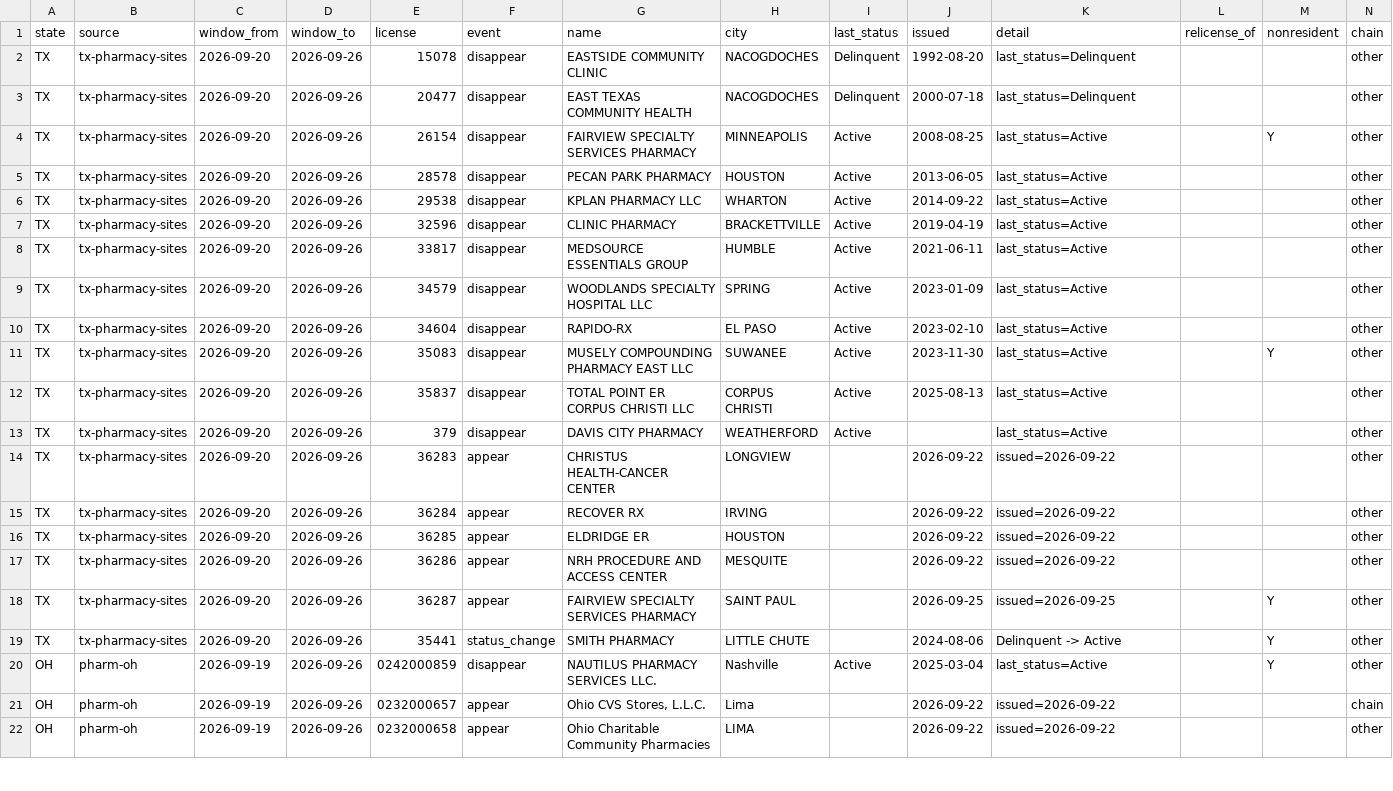
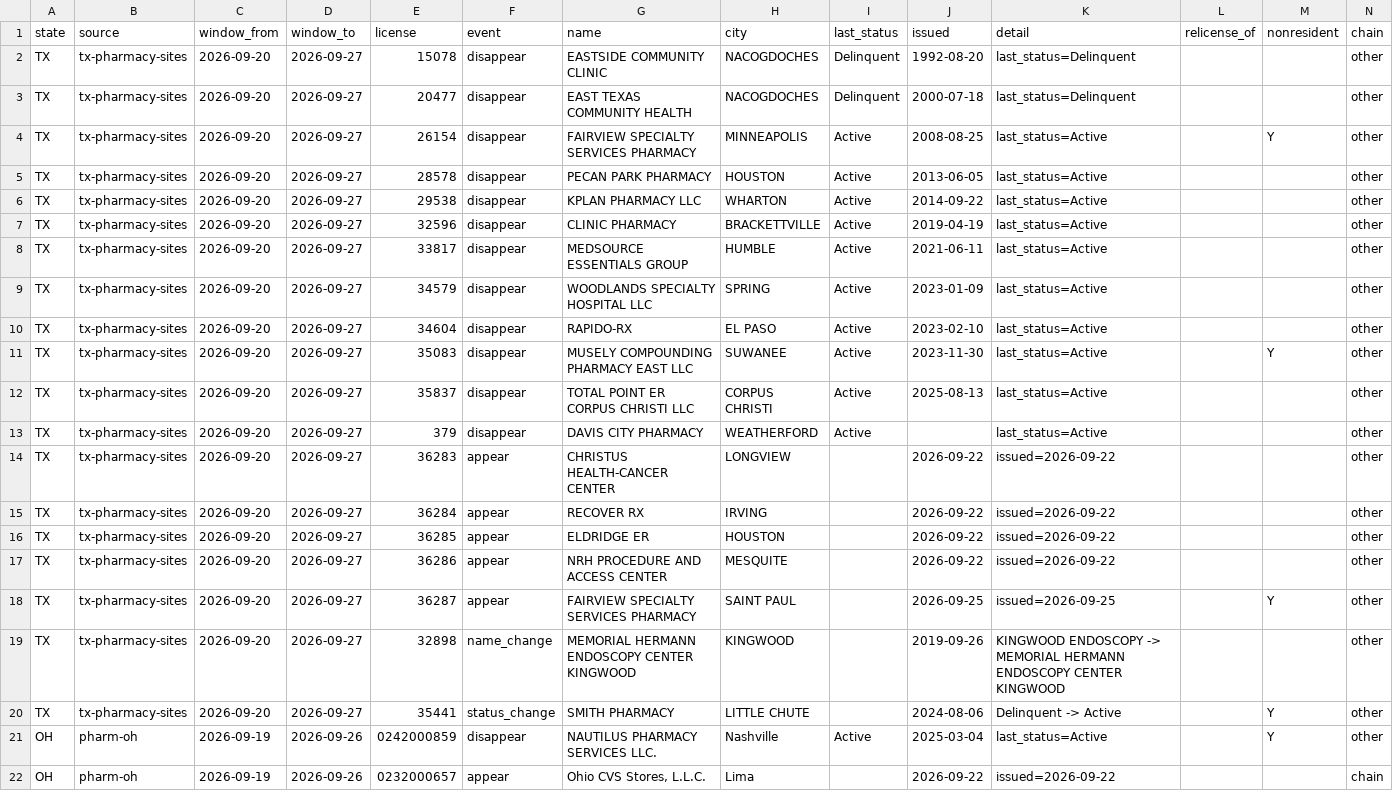
Before and after one commit to PieThonCoder/pharmacy-closure-tracker, a CSV file: data/latest-week.csv, drawn as a sheet; only a part is shown; the shorter side is filled out with more unchanged rows.

```diff
--- a/data/latest-week.csv
+++ b/data/latest-week.csv
@@ -1,20 +1,21 @@
 state,source,window_from,window_to,license,event,name,city,last_status,issued,detail,relicense_of,nonresident,chain
-TX,tx-pharmacy-sites,2026-09-20,2026-09-26,15078,disappear,EASTSIDE COMMUNITY CLINIC,NACOGDOCHES,Delinquent,1992-08-20,last_status=Delinquent,,,other
-TX,tx-pharmacy-sites,2026-09-20,2026-09-26,20477,disappear,EAST TEXAS COMMUNITY HEALTH,NACOGDOCHES,Delinquent,2000-07-18,last_status=Delinquent,,,other
-TX,tx-pharmacy-sites,2026-09-20,2026-09-26,26154,disappear,FAIRVIEW SPECIALTY SERVICES PHARMACY,MINNEAPOLIS,Active,2008-08-25,last_status=Active,,Y,other
-TX,tx-pharmacy-sites,2026-09-20,2026-09-26,28578,disappear,PECAN PARK PHARMACY,HOUSTON,Active,2013-06-05,last_status=Active,,,other
-TX,tx-pharmacy-sites,2026-09-20,2026-09-26,29538,disappear,KPLAN PHARMACY LLC,WHARTON,Active,2014-09-22,last_status=Active,,,other
-TX,tx-pharmacy-sites,2026-09-20,2026-09-26,32596,disappear,CLINIC PHARMACY,BRACKETTVILLE,Active,2019-04-19,last_status=Active,,,other
-TX,tx-pharmacy-sites,2026-09-20,2026-09-26,33817,disappear,MEDSOURCE ESSENTIALS GROUP,HUMBLE,Active,2021-06-11,last_status=Active,,,other
-TX,tx-pharmacy-sites,2026-09-20,2026-09-26,34579,disappear,WOODLANDS SPECIALTY HOSPITAL LLC,SPRING,Active,2023-01-09,last_status=Active,,,other
-TX,tx-pharmacy-sites,2026-09-20,2026-09-26,34604,disappear,RAPIDO-RX,EL PASO,Active,2023-02-10,last_status=Active,,,other
-TX,tx-pharmacy-sites,2026-09-20,2026-09-26,35083,disappear,MUSELY COMPOUNDING PHARMACY EAST LLC,SUWANEE,Active,2023-11-30,last_status=Active,,Y,other
-TX,tx-pharmacy-sites,2026-09-20,2026-09-26,35837,disappear,TOTAL POINT ER CORPUS CHRISTI LLC,CORPUS CHRISTI,Active,2025-08-13,last_status=Active,,,other
-TX,tx-pharmacy-sites,2026-09-20,2026-09-26,379,disappear,DAVIS CITY PHARMACY,WEATHERFORD,Active,,last_status=Active,,,other
-TX,tx-pharmacy-sites,2026-09-20,2026-09-26,36283,appear,CHRISTUS HEALTH-CANCER CENTER,LONGVIEW,,2026-09-22,issued=2026-09-22,,,other
-TX,tx-pharmacy-sites,2026-09-20,2026-09-26,36284,appear,RECOVER RX,IRVING,,2026-09-22,issued=2026-09-22,,,other
-TX,tx-pharmacy-sites,2026-09-20,2026-09-26,36285,appear,ELDRIDGE ER,HOUSTON,,2026-09-22,issued=2026-09-22,,,other
-TX,tx-pharmacy-sites,2026-09-20,2026-09-26,36286,appear,NRH PROCEDURE AND ACCESS CENTER,MESQUITE,,2026-09-22,issued=2026-09-22,,,other
-TX,tx-pharmacy-sites,2026-09-20,2026-09-26,36287,appear,FAIRVIEW SPECIALTY SERVICES PHARMACY,SAINT PAUL,,2026-09-25,issued=2026-09-25,,Y,other
-TX,tx-pharmacy-sites,2026-09-20,2026-09-26,35441,status_change,SMITH PHARMACY,LITTLE CHUTE,,2024-08-06,Delinquent -> Active,,Y,other
+TX,tx-pharmacy-sites,2026-09-20,2026-09-27,15078,disappear,EASTSIDE COMMUNITY CLINIC,NACOGDOCHES,Delinquent,1992-08-20,last_status=Delinquent,,,other
+TX,tx-pharmacy-sites,2026-09-20,2026-09-27,20477,disappear,EAST TEXAS COMMUNITY HEALTH,NACOGDOCHES,Delinquent,2000-07-18,last_status=Delinquent,,,other
+TX,tx-pharmacy-sites,2026-09-20,2026-09-27,26154,disappear,FAIRVIEW SPECIALTY SERVICES PHARMACY,MINNEAPOLIS,Active,2008-08-25,last_status=Active,,Y,other
+TX,tx-pharmacy-sites,2026-09-20,2026-09-27,28578,disappear,PECAN PARK PHARMACY,HOUSTON,Active,2013-06-05,last_status=Active,,,other
+TX,tx-pharmacy-sites,2026-09-20,2026-09-27,29538,disappear,KPLAN PHARMACY LLC,WHARTON,Active,2014-09-22,last_status=Active,,,other
+TX,tx-pharmacy-sites,2026-09-20,2026-09-27,32596,disappear,CLINIC PHARMACY,BRACKETTVILLE,Active,2019-04-19,last_status=Active,,,other
+TX,tx-pharmacy-sites,2026-09-20,2026-09-27,33817,disappear,MEDSOURCE ESSENTIALS GROUP,HUMBLE,Active,2021-06-11,last_status=Active,,,other
+TX,tx-pharmacy-sites,2026-09-20,2026-09-27,34579,disappear,WOODLANDS SPECIALTY HOSPITAL LLC,SPRING,Active,2023-01-09,last_status=Active,,,other
+TX,tx-pharmacy-sites,2026-09-20,2026-09-27,34604,disappear,RAPIDO-RX,EL PASO,Active,2023-02-10,last_status=Active,,,other
+TX,tx-pharmacy-sites,2026-09-20,2026-09-27,35083,disappear,MUSELY COMPOUNDING PHARMACY EAST LLC,SUWANEE,Active,2023-11-30,last_status=Active,,Y,other
+TX,tx-pharmacy-sites,2026-09-20,2026-09-27,35837,disappear,TOTAL POINT ER CORPUS CHRISTI LLC,CORPUS CHRISTI,Active,2025-08-13,last_status=Active,,,other
+TX,tx-pharmacy-sites,2026-09-20,2026-09-27,379,disappear,DAVIS CITY PHARMACY,WEATHERFORD,Active,,last_status=Active,,,other
+TX,tx-pharmacy-sites,2026-09-20,2026-09-27,36283,appear,CHRISTUS HEALTH-CANCER CENTER,LONGVIEW,,2026-09-22,issued=2026-09-22,,,other
+TX,tx-pharmacy-sites,2026-09-20,2026-09-27,36284,appear,RECOVER RX,IRVING,,2026-09-22,issued=2026-09-22,,,other
+TX,tx-pharmacy-sites,2026-09-20,2026-09-27,36285,appear,ELDRIDGE ER,HOUSTON,,2026-09-22,issued=2026-09-22,,,other
+TX,tx-pharmacy-sites,2026-09-20,2026-09-27,36286,appear,NRH PROCEDURE AND ACCESS CENTER,MESQUITE,,2026-09-22,issued=2026-09-22,,,other
+TX,tx-pharmacy-sites,2026-09-20,2026-09-27,36287,appear,FAIRVIEW SPECIALTY SERVICES PHARMACY,SAINT PAUL,,2026-09-25,issued=2026-09-25,,Y,other
+TX,tx-pharmacy-sites,2026-09-20,2026-09-27,32898,name_change,MEMORIAL HERMANN ENDOSCOPY CENTER KINGWOOD,KINGWOOD,,2019-09-26,KINGWOOD ENDOSCOPY -> MEMORIAL HERMANN ENDOSCOPY CENTER KINGWOOD,,,other
+TX,tx-pharmacy-sites,2026-09-20,2026-09-27,35441,status_change,SMITH PHARMACY,LITTLE CHUTE,,2024-08-06,Delinquent -> Active,,Y,other
 OH,pharm-oh,2026-09-19,2026-09-26,0242000859,disappear,NAUTILUS PHARMACY SERVICES LLC.,Nashville,Active,2025-03-04,last_status=Active,,Y,other
```
Also changed, not shown: states/data/tx-latest-week.csv, 1 other file.
